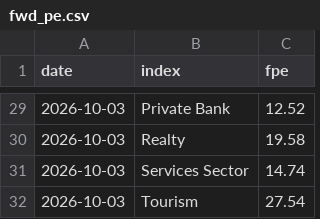
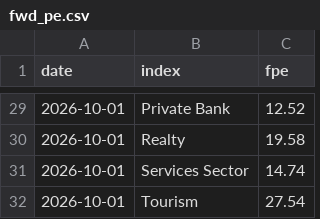
Before and after one commit to abhijitkikale/bharatpulse, a CSV file: data/fwd_pe.csv, drawn as a sheet; only a part is shown, gaps mark what is left out; the diff covers the shown part only.

```diff
--- a/data/fwd_pe.csv
+++ b/data/fwd_pe.csv
@@ -29,4 +29,4 @@ date,index,fpe
-2026-10-03,Private Bank,12.52
-2026-10-03,Realty,19.58
-2026-10-03,Services Sector,14.74
-2026-10-03,Tourism,27.54
+2026-10-01,Private Bank,12.52
+2026-10-01,Realty,19.58
+2026-10-01,Services Sector,14.74
+2026-10-01,Tourism,27.54
```
Also changed, not shown: 27 edited cells elsewhere in this file, 2 other files.
